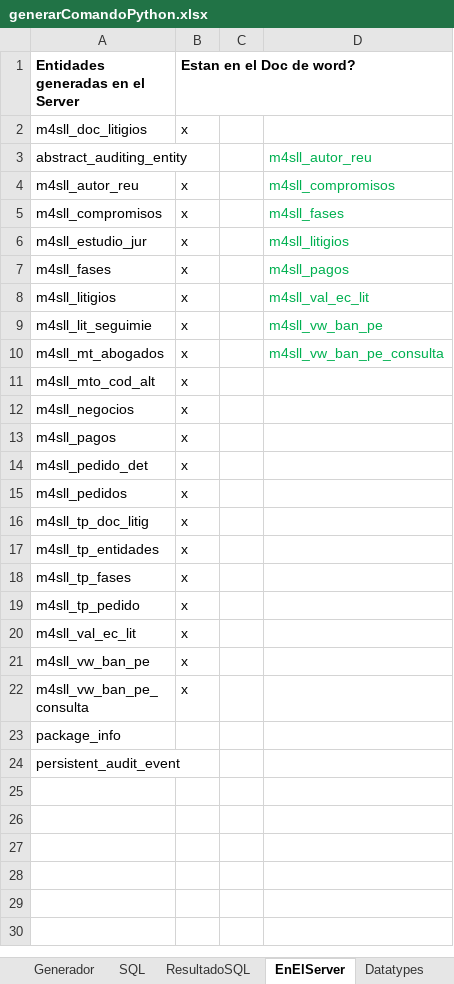
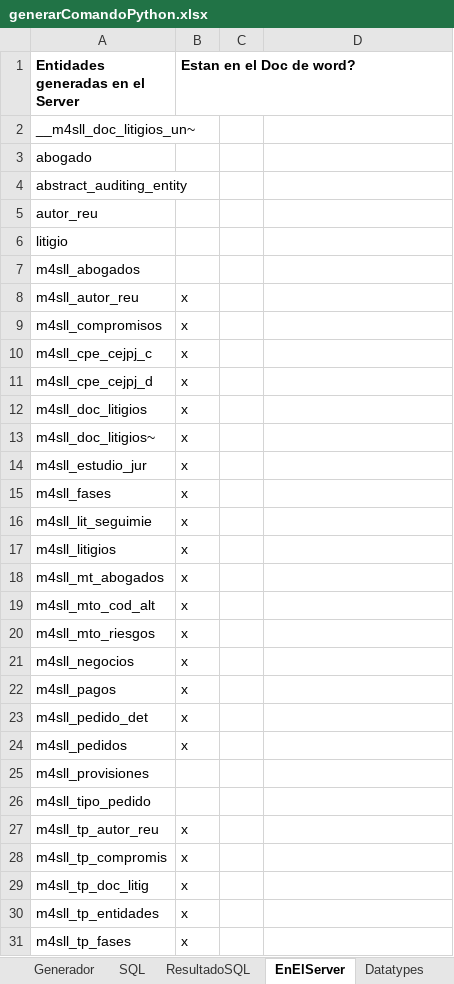
Before and after one commit to nzambrano/SLL_CLOUD, an Excel workbook: generarentidades/generarComandoPython.xlsx, sheet EnElServer, drawn as a sheet; only a part is shown; the shorter side is filled out with more unchanged rows; values as stored, in another font and other column widths than the file's, no borders; removed rows and columns are numbered as before the commit, all else as after; the diff covers the shown part only; the diff names each change by its address in the sheet, - before the commit and + after, or states it on an @@ line.

```diff
--- a/generarentidades/generarComandoPython.xlsx (sheet EnElServer)
+++ b/generarentidades/generarComandoPython.xlsx (sheet EnElServer)
+row 2: __m4sll_doc_litigios_un~
+row 3: abogado
+row 4: abstract_auditing_entity
+row 5: autor_reu
+row 6: litigio
+row 7: m4sll_abogados
+row 8: m4sll_autor_reu | x
+row 9: m4sll_compromisos | x
+row 10: m4sll_cpe_cejpj_c | x
+row 11: m4sll_cpe_cejpj_d | x
-row 3: abstract_auditing_entity |  |  | m4sll_autor_reu
-row 4: m4sll_autor_reu | x |  | m4sll_compromisos
-row 5: m4sll_compromisos | x |  | m4sll_fases
+row 13: m4sll_doc_litigios~ | x
-D14: m4sll_litigios
+D14: (empty)
-D15: m4sll_pagos
+D15: (empty)
-row 8: m4sll_litigios | x |  | m4sll_val_ec_lit
-D16: m4sll_vw_ban_pe
+D16: (empty)
+row 17: m4sll_litigios | x
-D18: m4sll_vw_ban_pe_consulta
+D18: (empty)
+row 20: m4sll_mto_riesgos | x
+row 25: m4sll_provisiones
+row 26: m4sll_tipo_pedido
+row 27: m4sll_tp_autor_reu | x
+row 28: m4sll_tp_compromis | x
```
Also changed, not shown: 20 added rows elsewhere in this sheet, sheet ResultadoSQL, sheet Generador, sheet SQL, formulas that keep their value, 15 other files.
